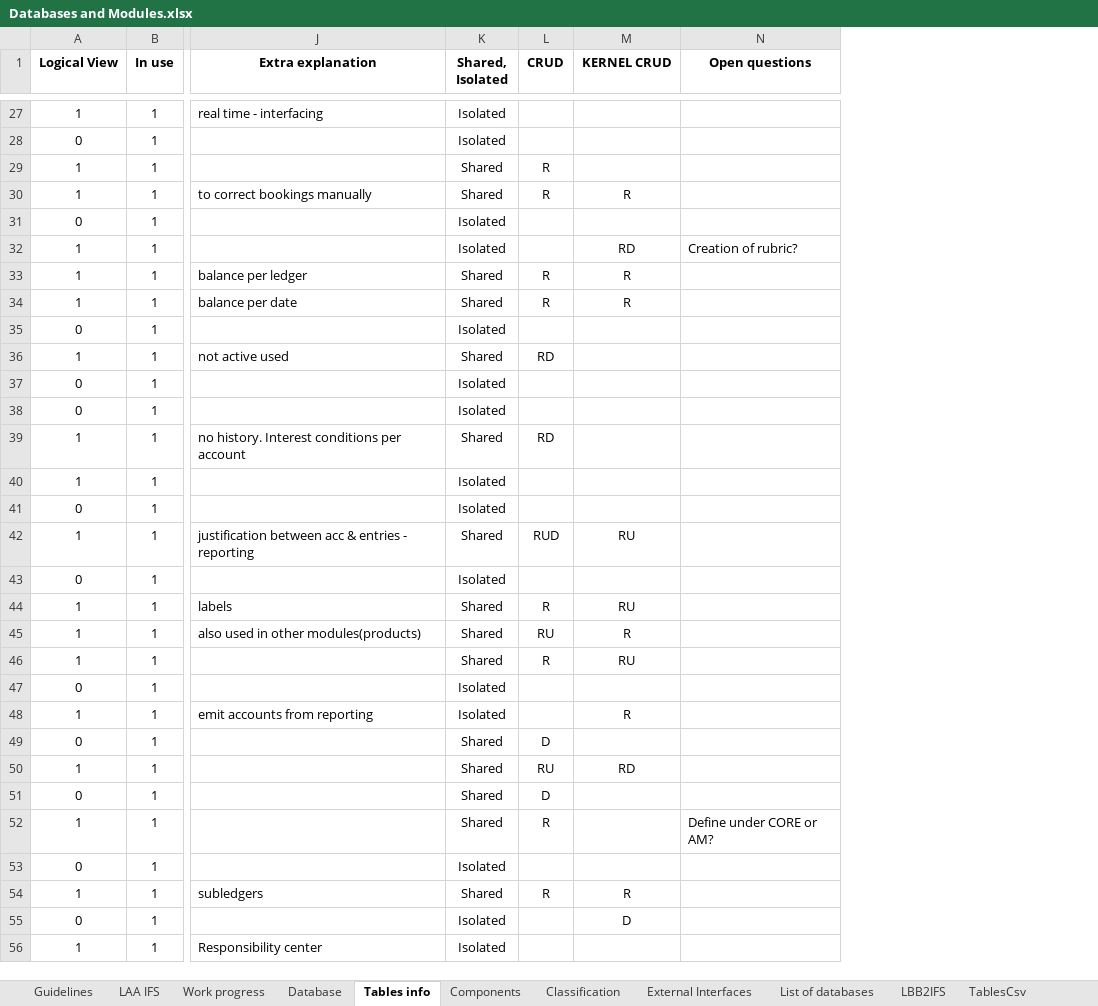
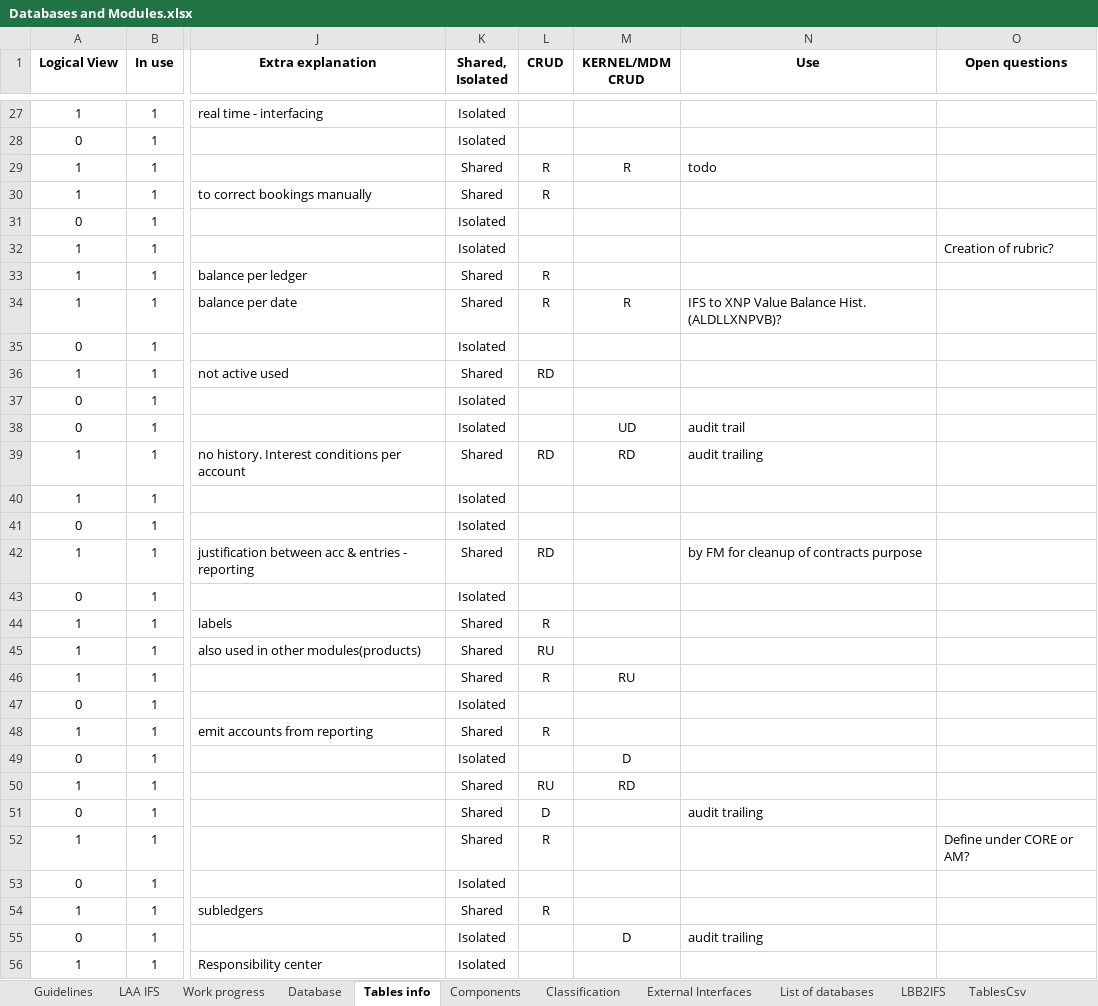
Before and after one commit to TomDeweerdt/BaselinedDocs, an Excel workbook: ifsarchi/Databases and Modules.xlsx, sheet Tables info, drawn as a sheet; only a part is shown, gaps mark what is left out; values as stored, in another font and other column widths than the file's, no borders; conditional formats not drawn; the diff covers the shown part only; the diff names each change by its address in the sheet, - before the commit and + after, or states it on an @@ line.

```diff
--- a/ifsarchi/Databases and Modules.xlsx (sheet Tables info)
+++ b/ifsarchi/Databases and Modules.xlsx (sheet Tables info)
+column N (Use), rows 29-55: todo |  |  |  |  | IFS to XNP Value Balance Hist. (ALDLLXNPVB)? |  |  |  | audit trail | audit trailing |  |  | by FM for cleanup of contracts purpose |  |  |  |  |  |  |  |  | audit trailing |  |  |  | audit trailing
-M1: KERNEL CRUD
+M1: KERNEL/MDM CRUD
-M29 (KERNEL/MDM CRUD): (empty)
+M29 (KERNEL/MDM CRUD): R
-M30 (KERNEL/MDM CRUD): R
+M30 (KERNEL/MDM CRUD): (empty)
-M32 (KERNEL/MDM CRUD): RD
+M32 (KERNEL/MDM CRUD): (empty)
-M33 (KERNEL/MDM CRUD): R
+M33 (KERNEL/MDM CRUD): (empty)
-M38 (KERNEL/MDM CRUD): (empty)
+M38 (KERNEL/MDM CRUD): UD
-M39 (KERNEL/MDM CRUD): (empty)
+M39 (KERNEL/MDM CRUD): RD
-L42 (CRUD): RUD
+L42 (CRUD): RD
-M42 (KERNEL/MDM CRUD): RU
+M42 (KERNEL/MDM CRUD): (empty)
-M44 (KERNEL/MDM CRUD): RU
+M44 (KERNEL/MDM CRUD): (empty)
-M45 (KERNEL/MDM CRUD): R
+M45 (KERNEL/MDM CRUD): (empty)
-K48 (Shared, Isolated): Isolated
+K48 (Shared, Isolated): Shared
-L48 (CRUD): (empty)
+L48 (CRUD): R
-M48 (KERNEL/MDM CRUD): R
+M48 (KERNEL/MDM CRUD): (empty)
-K49 (Shared, Isolated): Shared
+K49 (Shared, Isolated): Isolated
-L49 (CRUD): D
+L49 (CRUD): (empty)
-M49 (KERNEL/MDM CRUD): (empty)
+M49 (KERNEL/MDM CRUD): D
-M54 (KERNEL/MDM CRUD): R
+M54 (KERNEL/MDM CRUD): (empty)
```
Also changed, not shown: 23 edited cells elsewhere in this sheet, formulas that keep their value, charts or pictures, 1 other file.
